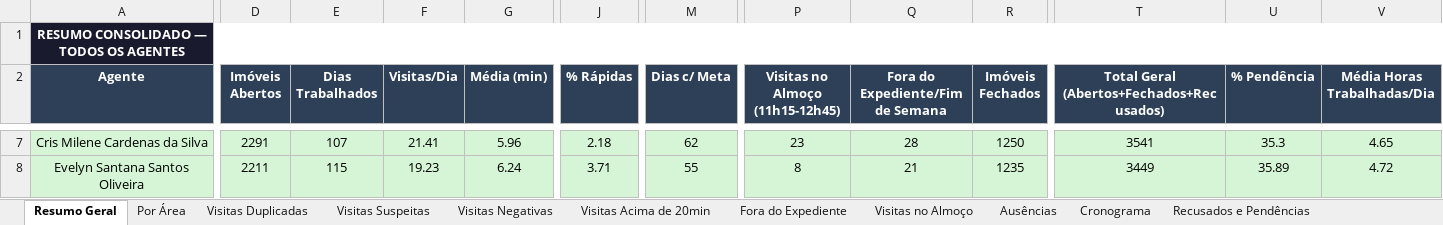
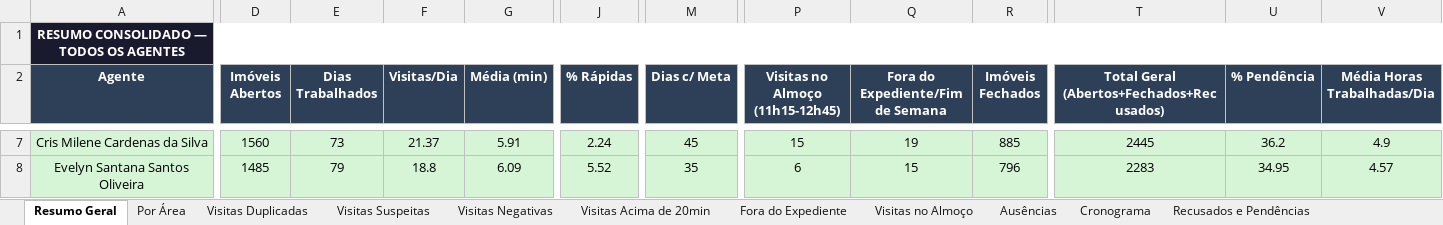
Before and after one commit to LucsDevPro/Sentinela, an Excel workbook: data/Analise_Consolidada.xlsx, sheet Resumo Geral, drawn as a sheet; only a part is shown, gaps mark what is left out; values as stored, in another font and other column widths than the file's, no borders; the diff covers the shown part only; the diff names each change by its address in the sheet, - before the commit and + after, or states it on an @@ line.

```diff
--- a/data/Analise_Consolidada.xlsx (sheet Resumo Geral)
+++ b/data/Analise_Consolidada.xlsx (sheet Resumo Geral)
-D7 (Imóveis Abertos): 2291
+D7 (Imóveis Abertos): 1560
-E7 (Dias Trabalhados): 107
+E7 (Dias Trabalhados): 73
-F7 (Visitas/Dia): 21.41
+F7 (Visitas/Dia): 21.37
-G7 (Média (min)): 5.96
+G7 (Média (min)): 5.91
-J7 (% Rápidas): 2.18
+J7 (% Rápidas): 2.24
-M7 (Dias c/ Meta): 62
+M7 (Dias c/ Meta): 45
-P7 (Visitas no Almoço (11h15-12h45)): 23
+P7 (Visitas no Almoço (11h15-12h45)): 15
-Q7 (Fora do Expediente/Fim de Semana): 28
+Q7 (Fora do Expediente/Fim de Semana): 19
-R7 (Imóveis Fechados): 1250
+R7 (Imóveis Fechados): 885
-T7: 3541
+T7: 2445
-U7 (% Pendência): 35.3
+U7 (% Pendência): 36.2
-V7 (Média Horas Trabalhadas/Dia): 4.65
+V7 (Média Horas Trabalhadas/Dia): 4.9
-D8 (Imóveis Abertos): 2211
+D8 (Imóveis Abertos): 1485
-E8 (Dias Trabalhados): 115
+E8 (Dias Trabalhados): 79
-F8 (Visitas/Dia): 19.23
+F8 (Visitas/Dia): 18.8
-G8 (Média (min)): 6.24
+G8 (Média (min)): 6.09
-J8 (% Rápidas): 3.71
+J8 (% Rápidas): 5.52
-M8 (Dias c/ Meta): 55
+M8 (Dias c/ Meta): 35
-P8 (Visitas no Almoço (11h15-12h45)): 8
+P8 (Visitas no Almoço (11h15-12h45)): 6
-Q8 (Fora do Expediente/Fim de Semana): 21
+Q8 (Fora do Expediente/Fim de Semana): 15
-R8 (Imóveis Fechados): 1235
+R8 (Imóveis Fechados): 796
-T8: 3449
+T8: 2283
-U8 (% Pendência): 35.89
+U8 (% Pendência): 34.95
-V8 (Média Horas Trabalhadas/Dia): 4.72
+V8 (Média Horas Trabalhadas/Dia): 4.57
```
Also changed, not shown: 909 edited cells and cell formats elsewhere in this sheet, sheet Ausências, sheet Resumo Semanal, sheet Visitas Suspeitas, sheet Visitas Duplicadas, sheet Fora do Expediente, sheet Por Área, 6 more sheets, data/historico/semana_327.xlsx, data/historico/semana_328.xlsx, 35 other files.
